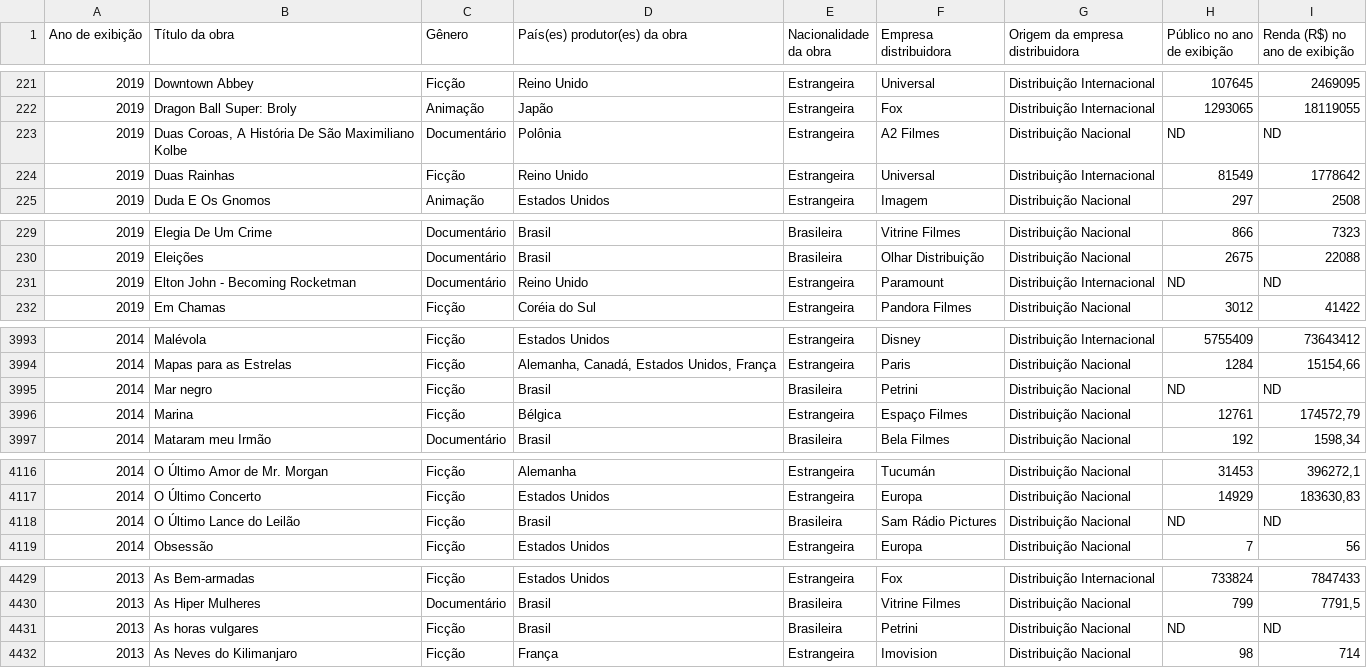
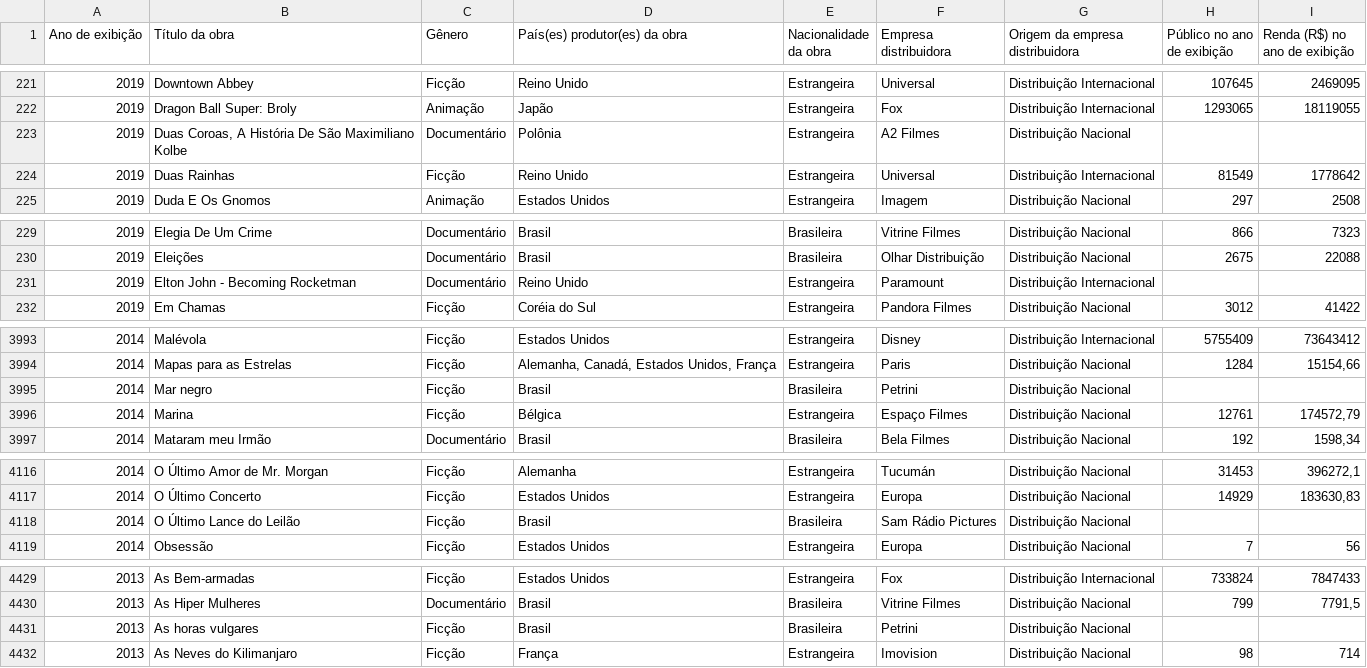
Before and after one commit to TheMatheusDev/Analise-dos-Filmes-Brasileiros-e-Estrangeiros-Exibidos, a CSV file: Listagem_de_Filmes_Brasileiros_e_Estrangeiros_Exibidos_-_2009_a_2019.csv, drawn as a sheet; only a part is shown, gaps mark what is left out; the diff covers the shown part only.

```diff
--- a/Listagem_de_Filmes_Brasileiros_e_Estrangeiros_Exibidos_-_2009_a_2019.csv
+++ b/Listagem_de_Filmes_Brasileiros_e_Estrangeiros_Exibidos_-_2009_a_2019.csv
@@ -222,3 +222,3 @@ Ano de exibição	Título da obra	Gênero	País(es) produtor(es) da obra	Naciona
 2019	Dragon Ball Super: Broly	Animação	Japão	Estrangeira	Fox	Distribuição Internacional	1293065	18119055
-2019	Duas Coroas, A História De São Maximiliano Kolbe	Documentário	Polônia	Estrangeira	A2 Filmes	Distribuição Nacional	ND	ND
+2019	Duas Coroas, A História De São Maximiliano Kolbe	Documentário	Polônia	Estrangeira	A2 Filmes	Distribuição Nacional		
 2019	Duas Rainhas	Ficção	Reino Unido	Estrangeira	Universal	Distribuição Internacional	81549	1778642
@@ -230,3 +230,3 @@ Ano de exibição	Título da obra	Gênero	País(es) produtor(es) da obra	Naciona
 2019	Eleições	Documentário	Brasil	Brasileira	Olhar Distribuição	Distribuição Nacional	2675	22088
-2019	Elton John - Becoming Rocketman	Documentário	Reino Unido	Estrangeira	Paramount	Distribuição Internacional	ND	ND
+2019	Elton John - Becoming Rocketman	Documentário	Reino Unido	Estrangeira	Paramount	Distribuição Internacional		
 2019	Em Chamas	Ficção	Coréia do Sul	Estrangeira	Pandora Filmes	Distribuição Nacional	3012	41422
@@ -3994,3 +3994,3 @@ Ano de exibição	Título da obra	Gênero	País(es) produtor(es) da obra	Naciona
 2014	Mapas para as Estrelas	Ficção	Alemanha, Canadá, Estados Unidos, França	Estrangeira	Paris	Distribuição Nacional	1284	15154,66
-2014	Mar negro	Ficção	Brasil	Brasileira	Petrini	Distribuição Nacional	ND	ND
+2014	Mar negro	Ficção	Brasil	Brasileira	Petrini	Distribuição Nacional		
 2014	Marina	Ficção	Bélgica	Estrangeira	Espaço Filmes	Distribuição Nacional	12761	174572,79
@@ -4117,3 +4117,3 @@ Ano de exibição	Título da obra	Gênero	País(es) produtor(es) da obra	Naciona
 2014	O Último Concerto	Ficção	Estados Unidos	Estrangeira	Europa	Distribuição Nacional	14929	183630,83
-2014	O Último Lance do Leilão	Ficção	Brasil	Brasileira	Sam Rádio Pictures	Distribuição Nacional	ND	ND
+2014	O Último Lance do Leilão	Ficção	Brasil	Brasileira	Sam Rádio Pictures	Distribuição Nacional		
 2014	Obsessão	Ficção	Estados Unidos	Estrangeira	Europa	Distribuição Nacional	7	56
@@ -4430,3 +4430,3 @@ Ano de exibição	Título da obra	Gênero	País(es) produtor(es) da obra	Naciona
 2013	As Hiper Mulheres	Documentário	Brasil	Brasileira	Vitrine Filmes	Distribuição Nacional	799	7791,5
-2013	As horas vulgares	Ficção	Brasil	Brasileira	Petrini	Distribuição Nacional	ND	ND
+2013	As horas vulgares	Ficção	Brasil	Brasileira	Petrini	Distribuição Nacional		
 2013	As Neves do Kilimanjaro	Ficção	França	Estrangeira	Imovision	Distribuição Nacional	98	714
```
Also changed, not shown: 48 edited cells elsewhere in this file.
